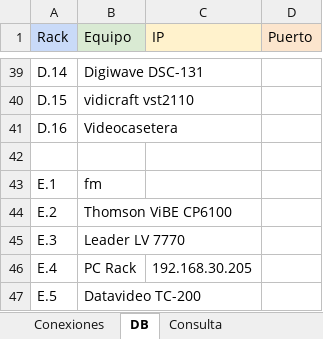
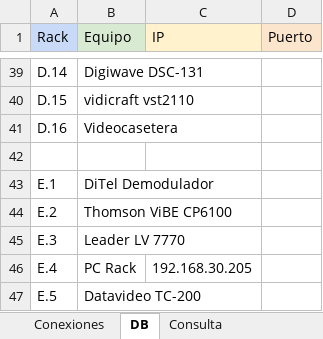
Before and after one commit to mmuccillo55/A7K9X2QF, an Excel workbook: Racks.xlsx, sheet DB, drawn as a sheet; only a part is shown, gaps mark what is left out; values as stored, in another font and other column widths than the file's, no borders; charts and pictures and conditional formats not drawn; the diff names each change by its address in the sheet, - before the commit and + after, or states it on an @@ line.

```diff
--- a/Racks.xlsx (sheet DB)
+++ b/Racks.xlsx (sheet DB)
-B43 (Equipo): fm
+B43 (Equipo): DiTel Demodulador
```
Also changed, not shown: sheet Consulta, sheet Conexiones.
